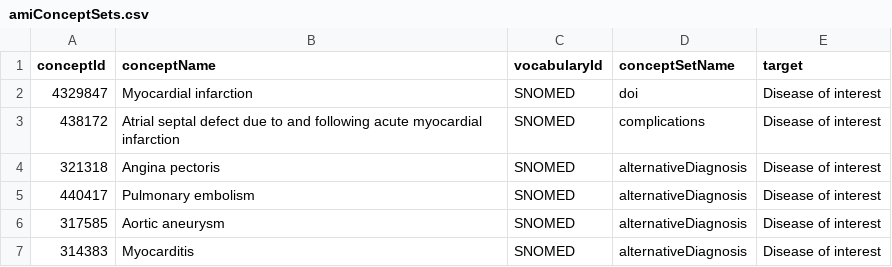
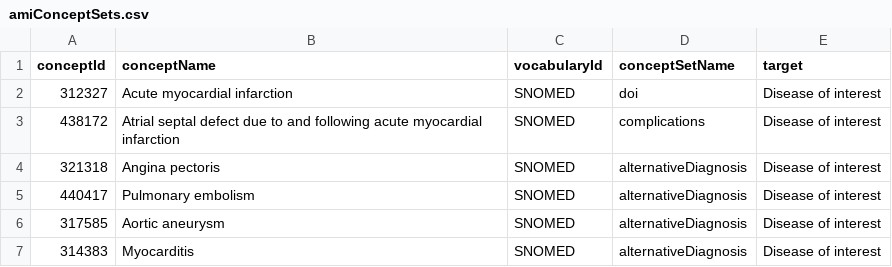
Before and after one commit to ohdsi-studies/PhenotypeApril2026, a CSV file: Keeper/amiConceptSets.csv, drawn as a sheet; only a part is shown.

Commit message:
Replacing MI with AMI to avoid Old MI

```diff
--- a/Keeper/amiConceptSets.csv
+++ b/Keeper/amiConceptSets.csv
@@ -1,3 +1,3 @@
 conceptId,conceptName,vocabularyId,conceptSetName,target
-4329847,Myocardial infarction,SNOMED,doi,Disease of interest
+312327,Acute myocardial infarction,SNOMED,doi,Disease of interest
 438172,Atrial septal defect due to and following acute myocardial infarction,SNOMED,complications,Disease of interest
```
